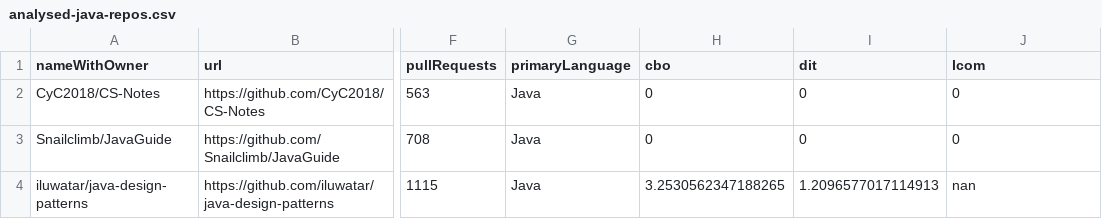
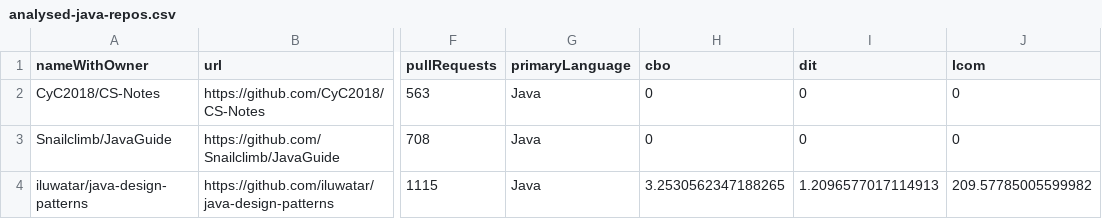
Before and after one commit to guilhermegoa/Laboratrio-De-Experimentacao-De-Software, a CSV file: Trabalho 2/files/analysed-java-repos.csv, drawn as a sheet; only a part is shown, gaps mark what is left out; the diff names each change by its address in the sheet, - before the commit and + after, or states it on an @@ line.

Commit message:
Fix LCOM sum

```diff
--- a/Trabalho 2/files/analysed-java-repos.csv
+++ b/Trabalho 2/files/analysed-java-repos.csv
-J4 (lcom): nan
+J4 (lcom): 209.57785005599982
```
Also changed, not shown: 1 other file.
